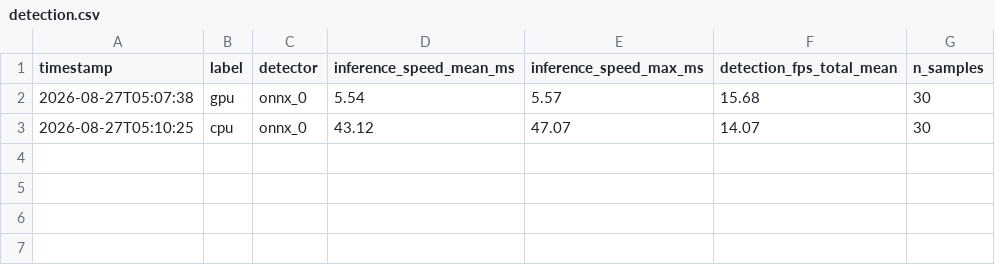
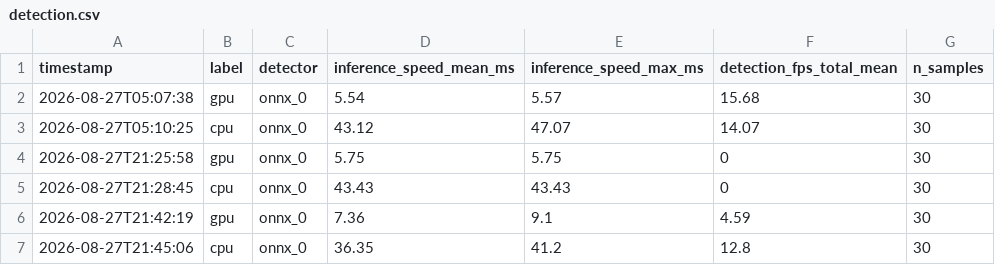
Before and after one commit to RiscyX/swarmcam, a CSV file: benchmark/results/detection.csv, drawn as a sheet.

```diff
--- a/benchmark/results/detection.csv
+++ b/benchmark/results/detection.csv
@@ -3 +3,5 @@ timestamp,label,detector,inference_speed_mean_ms,inference_speed_max_ms,detectio
 2026-08-27T05:10:25,cpu,onnx_0,43.12,47.07,14.07,30
+2026-08-27T21:25:58,gpu,onnx_0,5.75,5.75,0,30
+2026-08-27T21:28:45,cpu,onnx_0,43.43,43.43,0,30
+2026-08-27T21:42:19,gpu,onnx_0,7.36,9.1,4.59,30
+2026-08-27T21:45:06,cpu,onnx_0,36.35,41.2,12.8,30
```
Also changed, not shown: benchmark/results/latency.csv, 43 other files.
